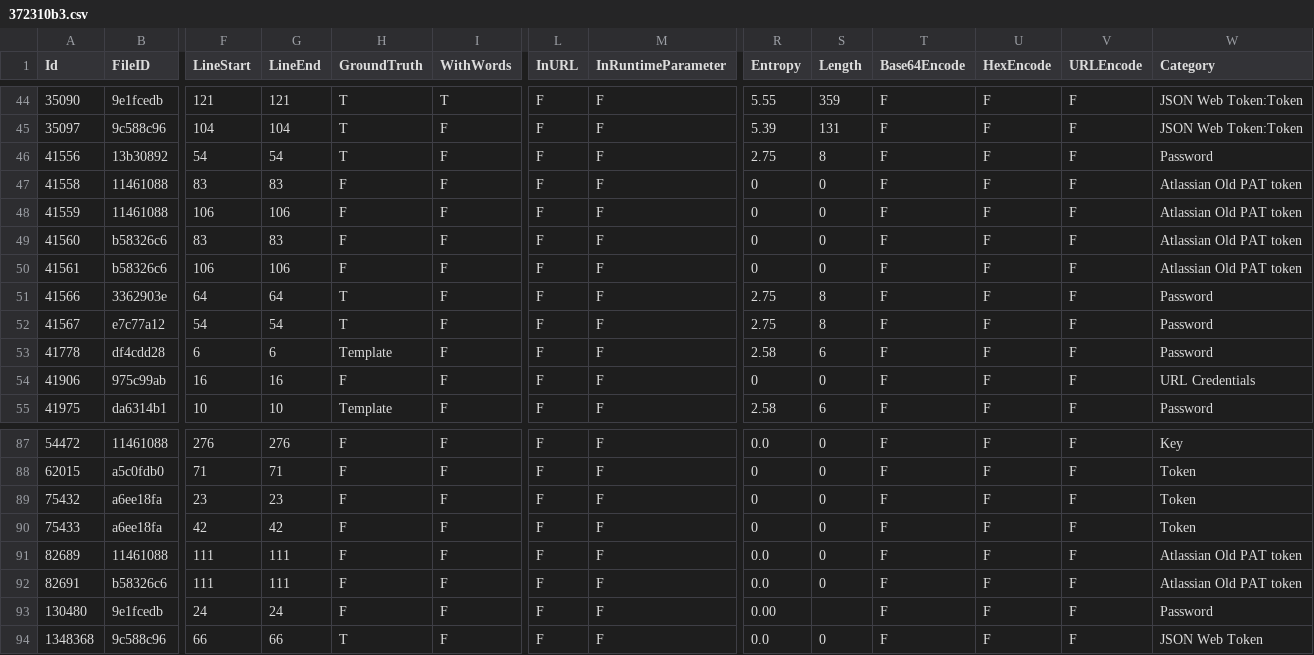
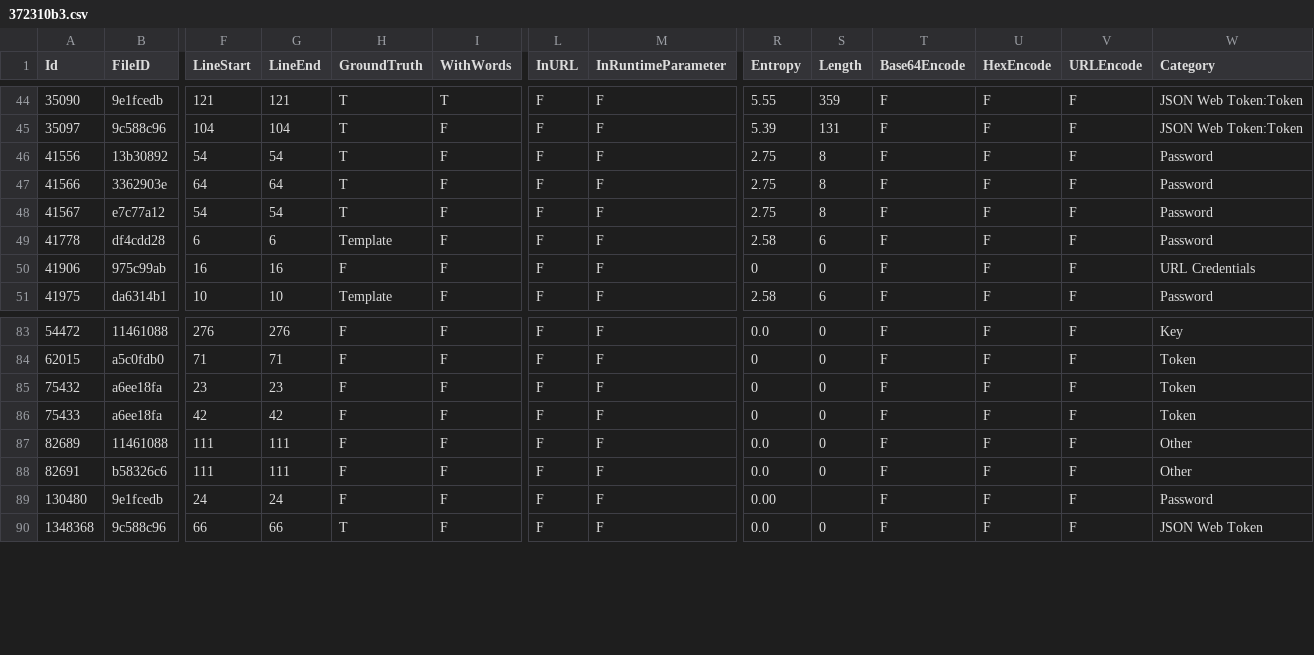
Before and after one commit to Samsung/CredData, a CSV file: meta/372310b3.csv, drawn as a sheet; only a part is shown, gaps mark what is left out; removed rows and columns are numbered as before the commit, all else as after; rows hold the shown columns only; the diff names each change by its address in the sheet, - before the commit and + after, or states it on an @@ line.

```diff
--- a/meta/372310b3.csv
+++ b/meta/372310b3.csv
-row 47: 41558 | 11461088 | 83 | 83 | F | F | F | F | 0 | 0 | F | F | F | Atlassian Old PAT token
-row 48: 41559 | 11461088 | 106 | 106 | F | F | F | F | 0 | 0 | F | F | F | Atlassian Old PAT token
-row 49: 41560 | b58326c6 | 83 | 83 | F | F | F | F | 0 | 0 | F | F | F | Atlassian Old PAT token
-row 50: 41561 | b58326c6 | 106 | 106 | F | F | F | F | 0 | 0 | F | F | F | Atlassian Old PAT token
-W87:W88 (Category): Atlassian Old PAT token
+W87:W88 (Category): Other
```
Also changed, not shown: meta/0de15ccf.csv, meta/4aaa1466.csv, 47 other files.
